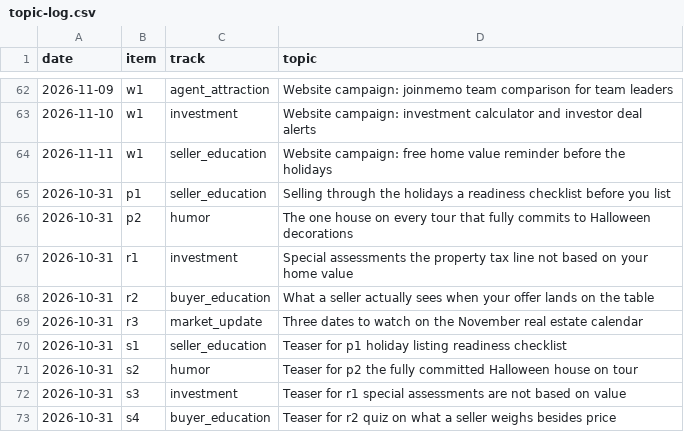
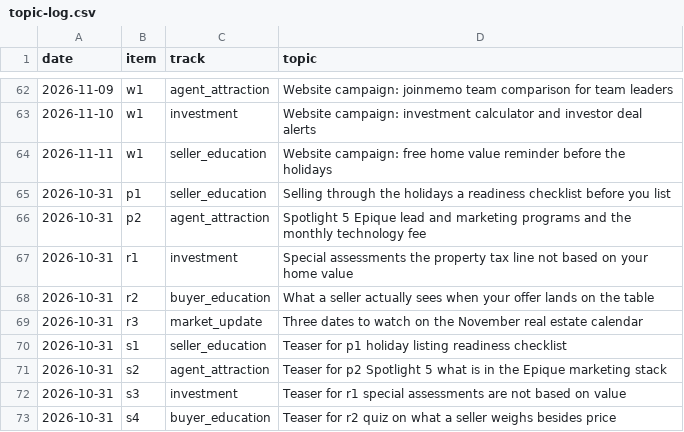
Before and after one commit to memorialdinh/memo-social-bot, a CSV file: knowledge/topic-log.csv, drawn as a sheet; only a part is shown, gaps mark what is left out.

```diff
--- a/knowledge/topic-log.csv
+++ b/knowledge/topic-log.csv
@@ -65,3 +65,3 @@ date,item,track,topic
 2026-10-31,p1,seller_education,Selling through the holidays a readiness checklist before you list
-2026-10-31,p2,humor,The one house on every tour that fully commits to Halloween decorations
+2026-10-31,p2,agent_attraction,Spotlight 5 Epique lead and marketing programs and the monthly technology fee
 2026-10-31,r1,investment,Special assessments the property tax line not based on your home value
@@ -70,3 +70,3 @@ date,item,track,topic
 2026-10-31,s1,seller_education,Teaser for p1 holiday listing readiness checklist
-2026-10-31,s2,humor,Teaser for p2 the fully committed Halloween house on tour
+2026-10-31,s2,agent_attraction,Teaser for p2 Spotlight 5 what is in the Epique marketing stack
 2026-10-31,s3,investment,Teaser for r1 special assessments are not based on value
```
Also changed, not shown: knowledge/spotlight-log.csv, 3 other files.
